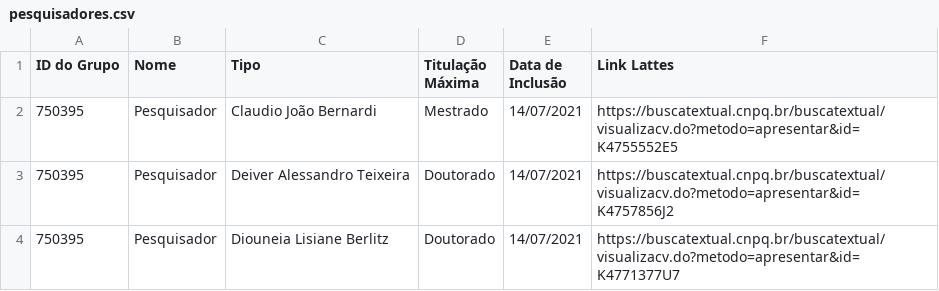
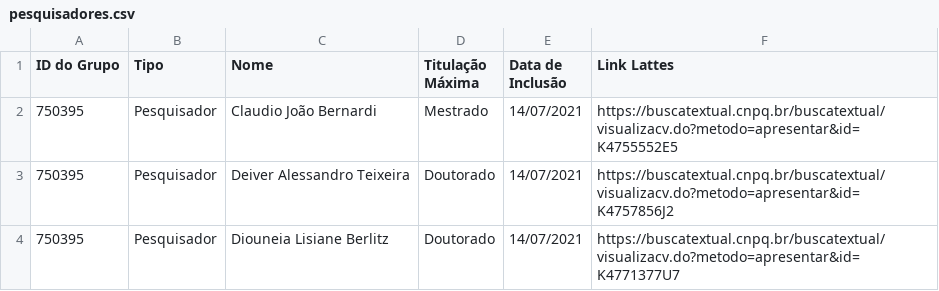
Before and after one commit to cecattot/FiltroDGP, a CSV file: pesquisadores.csv, drawn as a sheet; only a part is shown.

Commit message:
ajuste campos

```diff
--- a/pesquisadores.csv
+++ b/pesquisadores.csv
@@ -1,2 +1,2 @@
-ID do Grupo,Nome,Tipo,Titulação Máxima,Data de Inclusão,Link Lattes
+ID do Grupo,Tipo,Nome,Titulação Máxima,Data de Inclusão,Link Lattes
 750395,Pesquisador,Claudio João Bernardi,Mestrado,14/07/2021,https://buscatextual.cnpq.br/buscatextual/visualizacv.do?metodo=apresentar&id=K4755552E5
```
